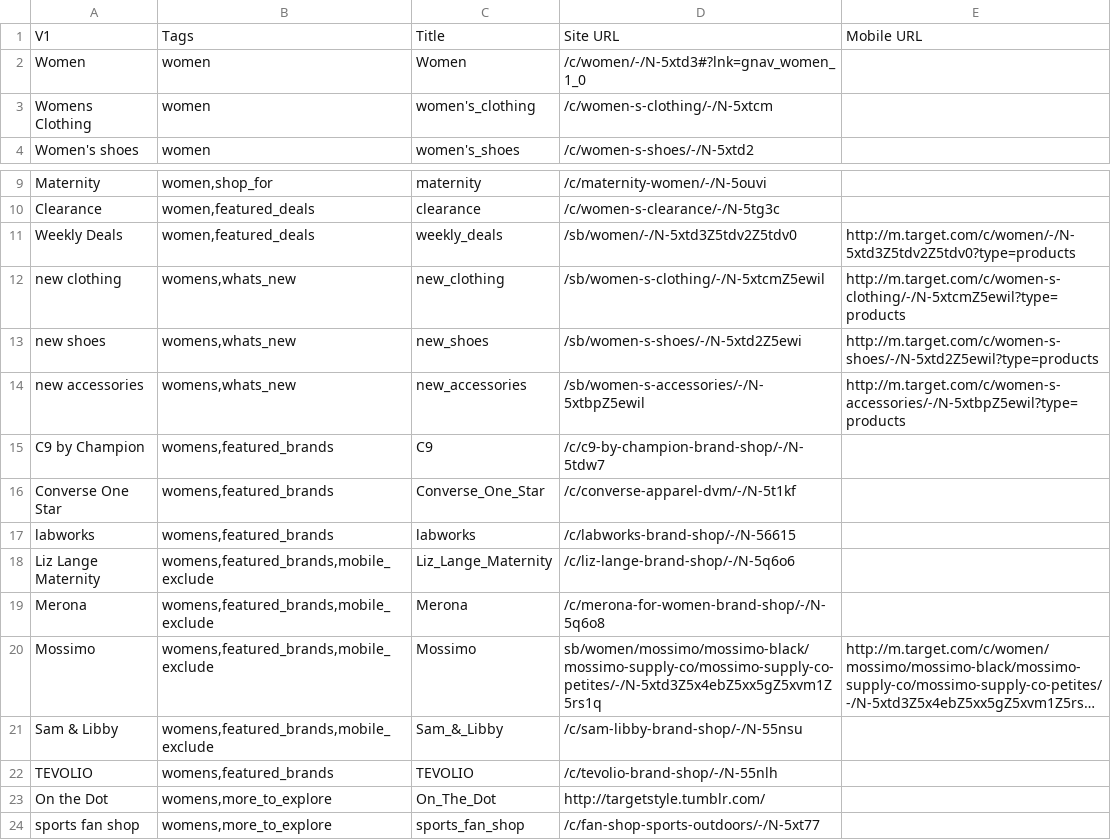
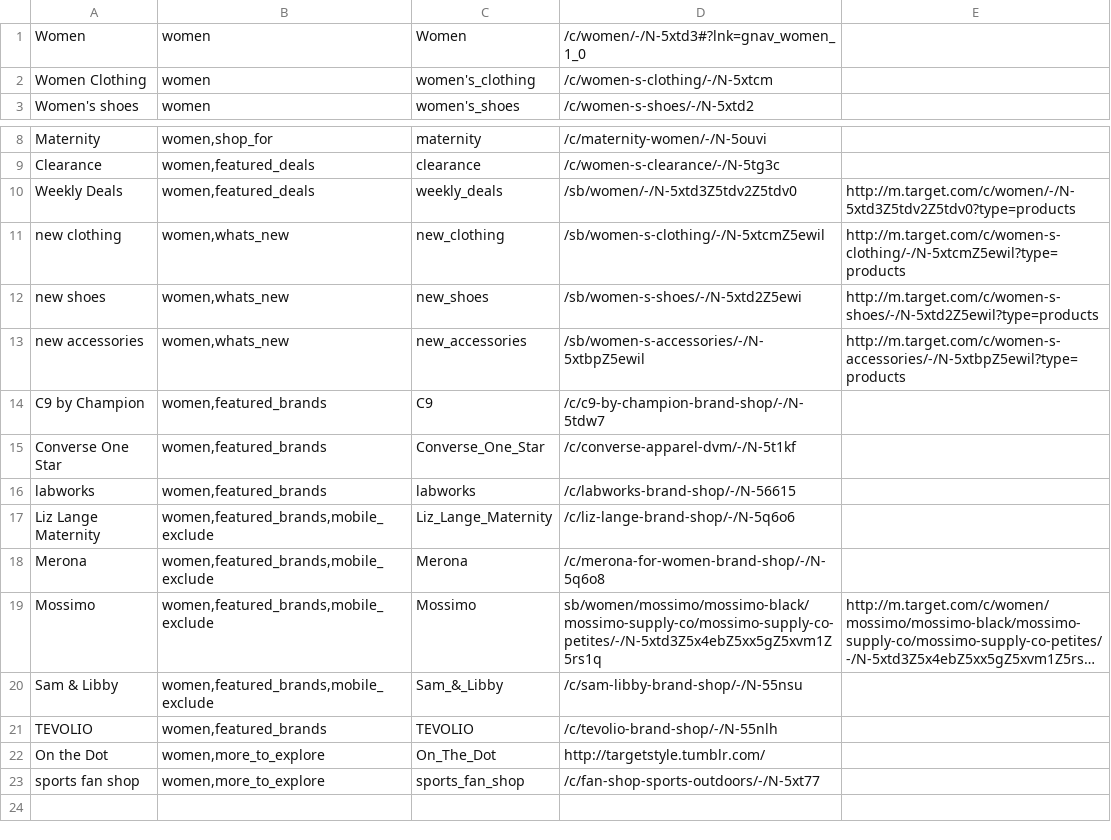
Before and after one commit to snackCake/target-taxonomy-spring, a CSV file: src/main/webapp/assets/fixture/Mega_Super_Taxonomy_Tool_V2.csv, drawn as a sheet; only a part is shown, gaps mark what is left out; long unchanged cells end in …; removed rows and columns are numbered as before the commit, all else as after; the diff names each change by its address in the sheet, - before the commit and + after, or states it on an @@ line.

```diff
--- a/src/main/webapp/assets/fixture/Mega_Super_Taxonomy_Tool_V2.csv
+++ b/src/main/webapp/assets/fixture/Mega_Super_Taxonomy_Tool_V2.csv
-row 1: V1 | Tags | Title | Site URL | Mobile URL
-A2: Womens Clothing
+A2: Women Clothing
-B11:B13: womens,whats_new
+B11:B13: women,whats_new
-B14:B16: womens,featured_brands
+B14:B16: women,featured_brands
-B17:B20: womens,featured_brands,mobile_exclude
+B17:B20: women,featured_brands,mobile_exclude
-B21: womens,featured_brands
+B21: women,featured_brands
-B22:B23: womens,more_to_explore
+B22:B23: women,more_to_explore
```
Also changed, not shown: 4 other files.
